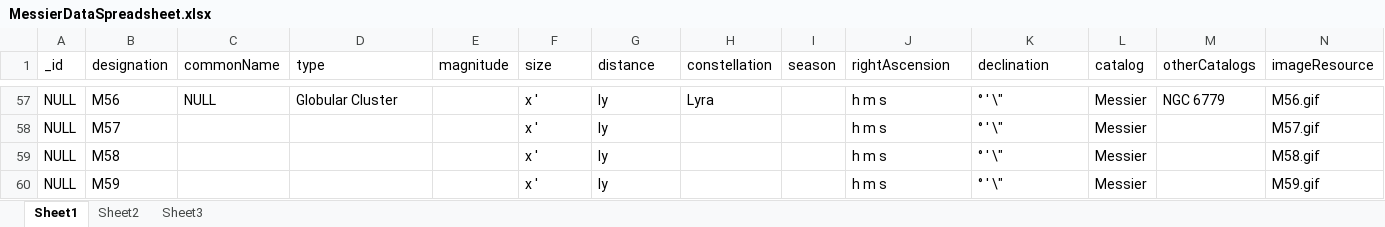
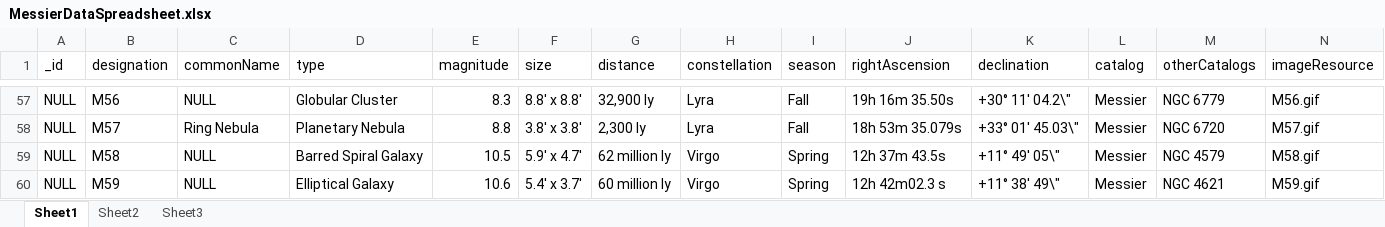
Before and after one commit to alphonzo79/MobileObservingLog, an Excel workbook: NonCodeResources/Catalogs/MessierCatalog/MessierDataSpreadsheet.xlsx, sheet Sheet1, drawn as a sheet; only a part is shown, gaps mark what is left out; values as stored, in another font and other column widths than the file's, no borders; the diff covers the shown part only; the diff names each change by its address in the sheet, - before the commit and + after, or states it on an @@ line.

Commit message:
Fleshed out Messier Catalog data

```diff
--- a/NonCodeResources/Catalogs/MessierCatalog/MessierDataSpreadsheet.xlsx (sheet Sheet1)
+++ b/NonCodeResources/Catalogs/MessierCatalog/MessierDataSpreadsheet.xlsx (sheet Sheet1)
-E57 (magnitude): (empty)
+E57 (magnitude): 8.3
-F57 (size): x '
+F57 (size): 8.8' x 8.8'
-G57 (distance): ly
+G57 (distance): 32,900 ly
-I57:I58 (season): (empty)
+I57:I58 (season): Fall
-J57 (rightAscension): h m s
+J57 (rightAscension): 19h 16m 35.50s
-K57 (declination): ° ' \"
+K57 (declination): +30° 11' 04.2\"
-C58 (commonName): (empty)
+C58 (commonName): Ring Nebula
-D58 (type): (empty)
+D58 (type): Planetary Nebula
-E58 (magnitude): (empty)
+E58 (magnitude): 8.8
-F58 (size): x '
+F58 (size): 3.8' x 3.8'
-G58 (distance): ly
+G58 (distance): 2,300 ly
-H58 (constellation): (empty)
+H58 (constellation): Lyra
-J58 (rightAscension): h m s
+J58 (rightAscension): 18h 53m 35.079s
-K58 (declination): ° ' \"
+K58 (declination): +33° 01' 45.03\"
-M58 (otherCatalogs): (empty)
+M58 (otherCatalogs): NGC 6720
-C59:C60 (commonName): (empty)
+C59:C60 (commonName): NULL
-D59 (type): (empty)
+D59 (type): Barred Spiral Galaxy
-E59 (magnitude): (empty)
+E59 (magnitude): 10.5
-F59 (size): x '
+F59 (size): 5.9' x 4.7'
-G59 (distance): ly
+G59 (distance): 62 million ly
-H59:H60 (constellation): (empty)
+H59:H60 (constellation): Virgo
-I59:I60 (season): (empty)
+I59:I60 (season): Spring
-J59 (rightAscension): h m s
+J59 (rightAscension): 12h 37m 43.5s
-K59 (declination): ° ' \"
+K59 (declination): +11° 49' 05\"
-M59 (otherCatalogs): (empty)
+M59 (otherCatalogs): NGC 4579
-D60 (type): (empty)
+D60 (type): Elliptical Galaxy
-E60 (magnitude): (empty)
+E60 (magnitude): 10.6
-F60 (size): x '
+F60 (size): 5.4' x 3.7'
-G60 (distance): ly
+G60 (distance): 60 million ly
-J60 (rightAscension): h m s
+J60 (rightAscension): 12h 42m02.3 s
-K60 (declination): ° ' \"
+K60 (declination): +11° 38' 49\"
-M60 (otherCatalogs): (empty)
+M60 (otherCatalogs): NGC 4621
```
Also changed, not shown: 574 edited cells elsewhere in this sheet, 4 other files.
